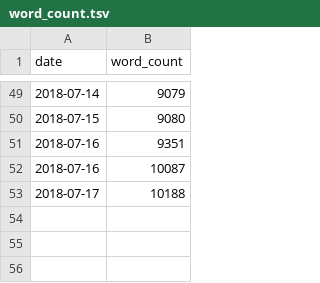
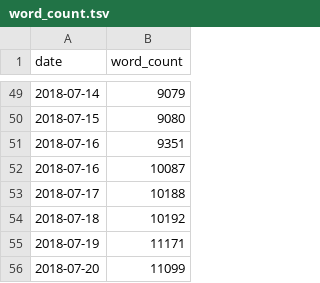
Before and after one commit to Swarchal/thesis, a TSV file: word_count.tsv, drawn as a sheet; only a part is shown, gaps mark what is left out.

```diff
--- a/word_count.tsv
+++ b/word_count.tsv
@@ -53 +53,4 @@ date	word_count
 2018-07-17	10188
+2018-07-18	10192
+2018-07-19	11171
+2018-07-20	11099
```
Also changed, not shown: 21 other files.
